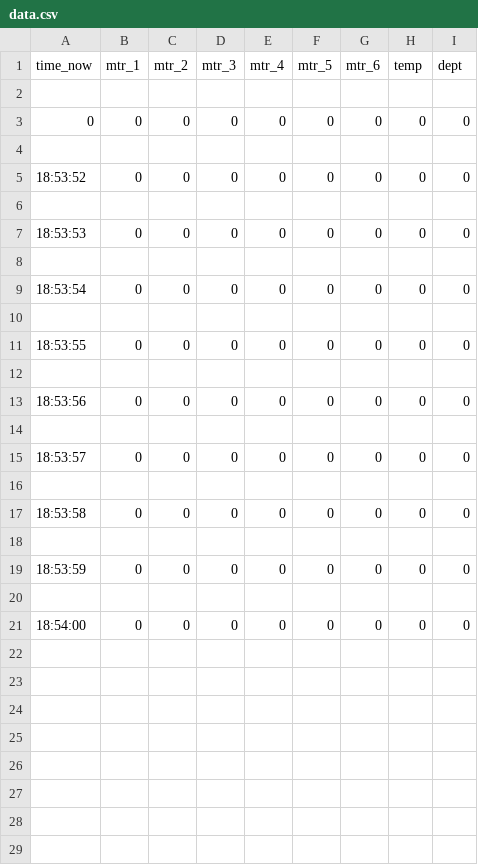
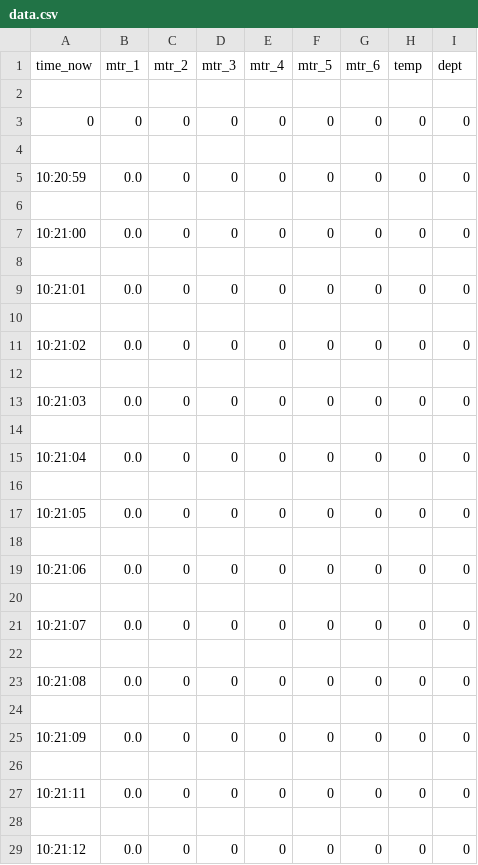
Before and after one commit to swordsounds/UnderWaterROV, a CSV file: data.csv, drawn as a sheet.

```diff
--- a/data.csv
+++ b/data.csv
@@ -4,18 +4,26 @@ time_now,mtr_1,mtr_2,mtr_3,mtr_4,mtr_5,mtr_6,temp,dept
 
-18:53:52,0,0,0,0,0,0,0,0
+10:20:59,0.0,0,0,0,0,0,0,0
 
-18:53:53,0,0,0,0,0,0,0,0
+10:21:00,0.0,0,0,0,0,0,0,0
 
-18:53:54,0,0,0,0,0,0,0,0
+10:21:01,0.0,0,0,0,0,0,0,0
 
-18:53:55,0,0,0,0,0,0,0,0
+10:21:02,0.0,0,0,0,0,0,0,0
 
-18:53:56,0,0,0,0,0,0,0,0
+10:21:03,0.0,0,0,0,0,0,0,0
 
-18:53:57,0,0,0,0,0,0,0,0
+10:21:04,0.0,0,0,0,0,0,0,0
 
-18:53:58,0,0,0,0,0,0,0,0
+10:21:05,0.0,0,0,0,0,0,0,0
 
-18:53:59,0,0,0,0,0,0,0,0
+10:21:06,0.0,0,0,0,0,0,0,0
 
-18:54:00,0,0,0,0,0,0,0,0
+10:21:07,0.0,0,0,0,0,0,0,0
+
+10:21:08,0.0,0,0,0,0,0,0,0
+
+10:21:09,0.0,0,0,0,0,0,0,0
+
+10:21:11,0.0,0,0,0,0,0,0,0
+
+10:21:12,0.0,0,0,0,0,0,0,0
```
Also changed, not shown: 4 other files.
